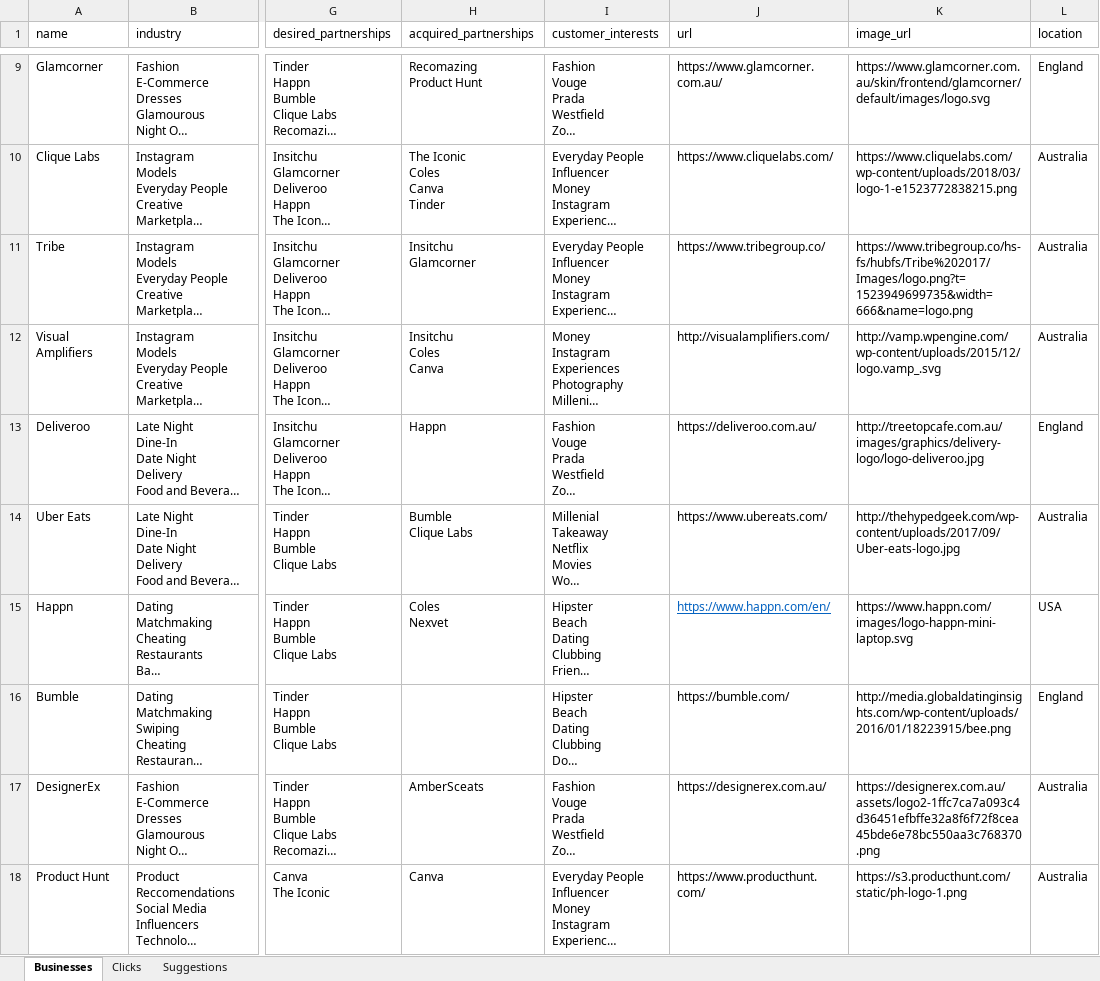
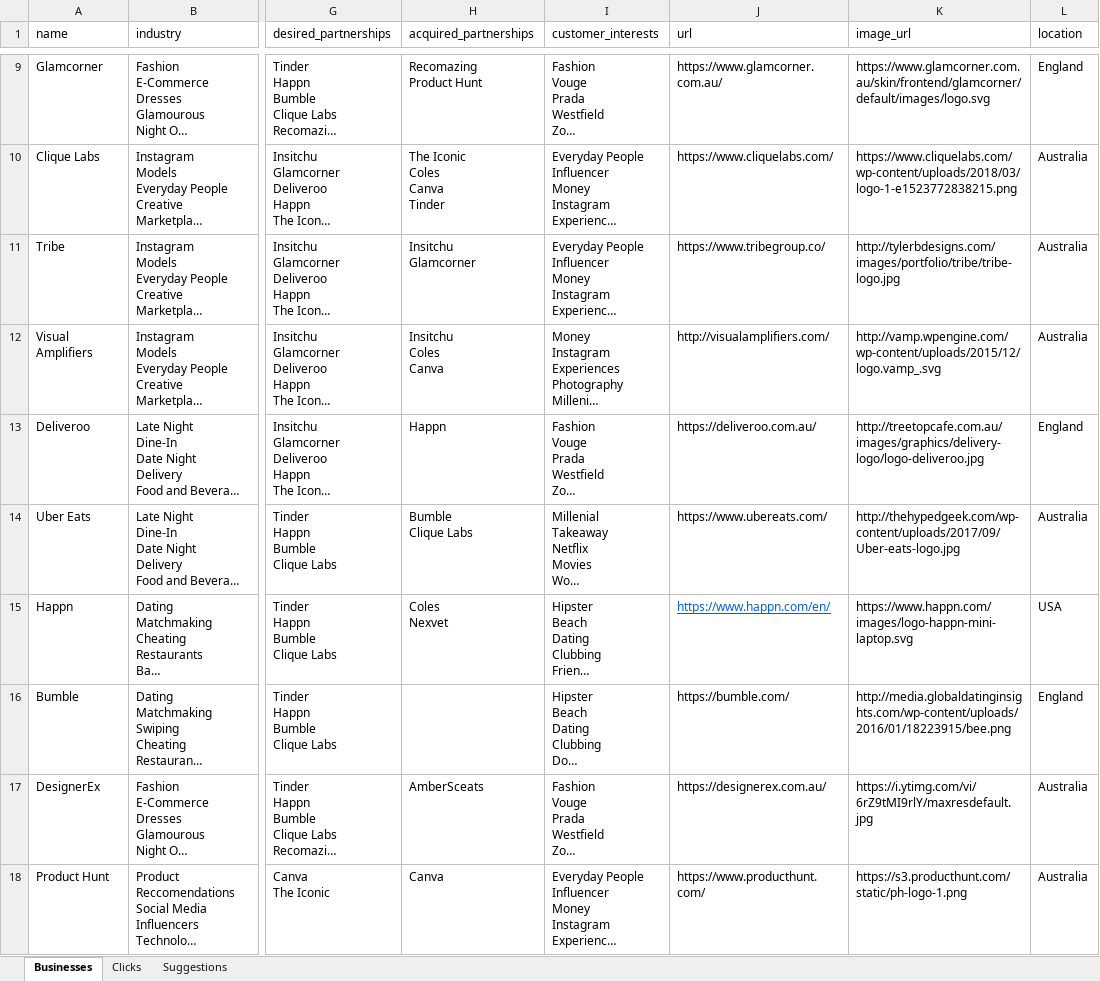
Before and after one commit to SIMONuser1/clique-connect, an Excel workbook: db/Database.xlsx, sheet Businesses, drawn as a sheet; only a part is shown, gaps mark what is left out; long unchanged cells end in …; values as stored, in another font and other column widths than the file's, no borders; the diff names each change by its address in the sheet, - before the commit and + after, or states it on an @@ line.

Commit message:
search page now has images

```diff
--- a/db/Database.xlsx (sheet Businesses)
+++ b/db/Database.xlsx (sheet Businesses)
-K11 (image_url): https://www.tribegroup.co/hs-fs/hubfs/Tribe%202017/Images/logo.png?t=1523949699735&width=666&name=logo.png
+K11 (image_url): http://tylerbdesigns.com/images/portfolio/tribe/tribe-logo.jpg
-K17 (image_url): https://designerex.com.au/assets/logo2-1ffc7ca7a093c4d36451efbffe32a8f6f72f8cea45bde6e78bc550aa3c768370.png
+K17 (image_url): https://i.ytimg.com/vi/6rZ9tMI9rlY/maxresdefault.jpg
```
Also changed, not shown: 3 other files.
